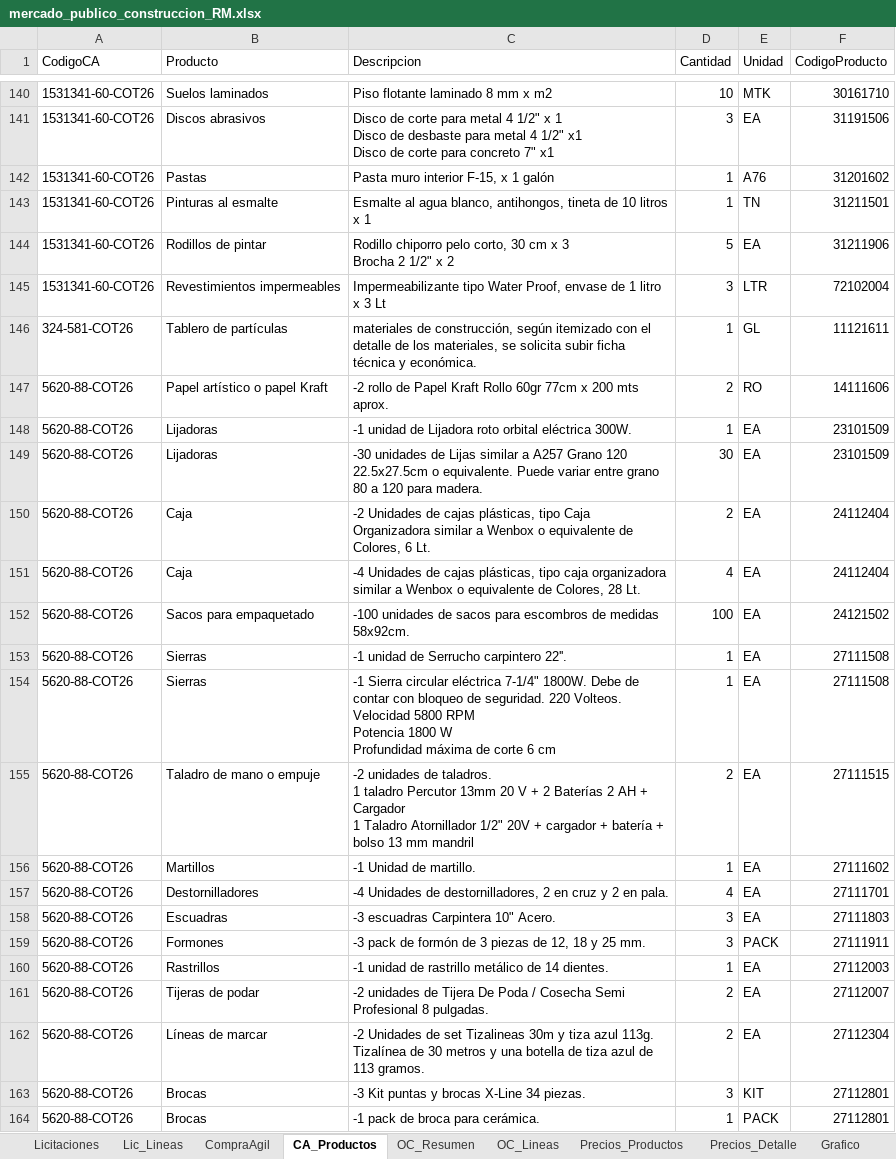
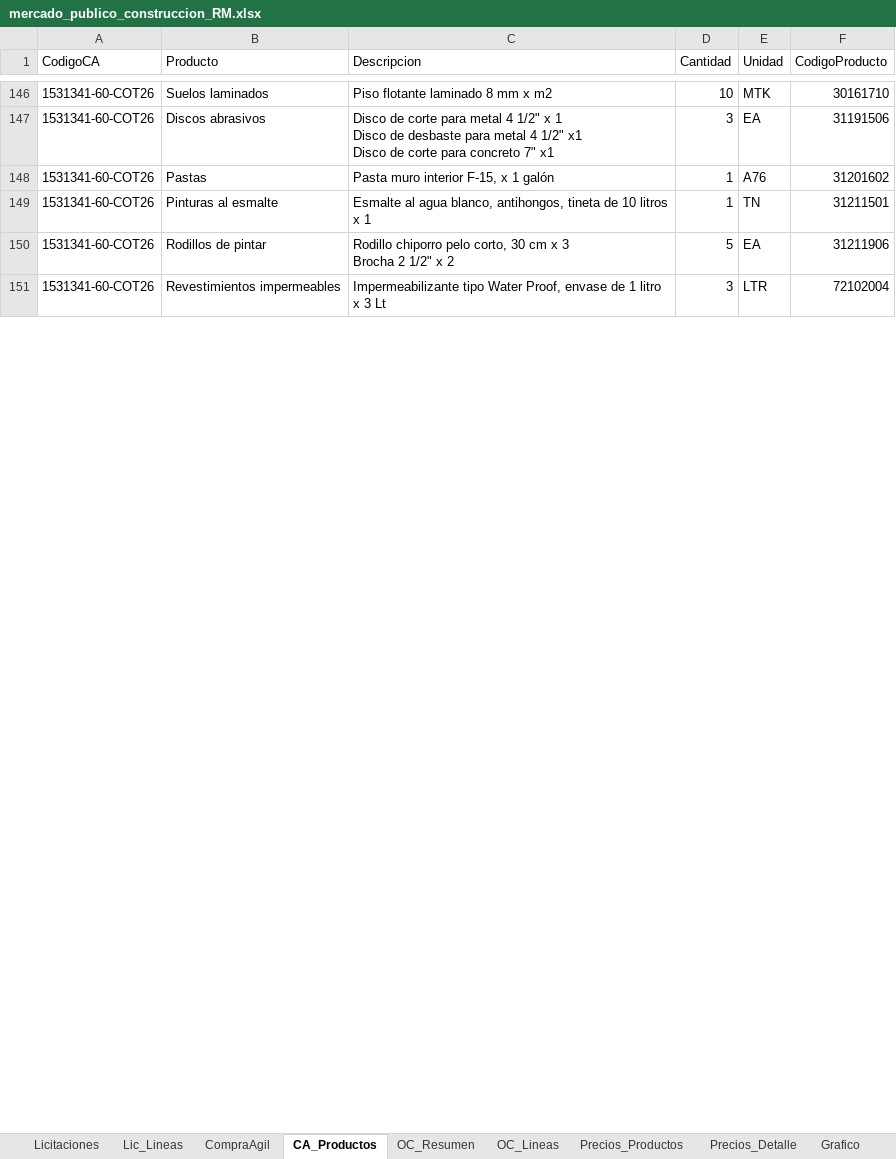
Before and after one commit to tchavarri/monitor-mercado-publico, an Excel workbook: docs/mercado_publico_construccion_RM.xlsx, sheet CA_Productos, drawn as a sheet; only a part is shown, gaps mark what is left out; values as stored, in another font and other column widths than the file's, no borders; removed rows and columns are numbered as before the commit, all else as after; ↵ is a line break in a cell; the diff covers the shown part only; the diff names each change by its address in the sheet, - before the commit and + after, or states it on an @@ line.

```diff
--- a/docs/mercado_publico_construccion_RM.xlsx (sheet CA_Productos)
+++ b/docs/mercado_publico_construccion_RM.xlsx (sheet CA_Productos)
-row 146: 324-581-COT26 | Tablero de partículas | materiales de construcción, según itemizado con el detalle de los materiales, se solicita subir ficha técnica y económica. | 1 | GL | 11121611
-row 147: 5620-88-COT26 | Papel artístico o papel Kraft | -2 rollo de Papel Kraft Rollo 60gr 77cm x 200 mts aprox. | 2 | RO | 14111606
-row 148: 5620-88-COT26 | Lijadoras | -1 unidad de Lijadora roto orbital eléctrica 300W. | 1 | EA | 23101509
-row 149: 5620-88-COT26 | Lijadoras | -30 unidades de Lijas similar a A257 Grano 120 22.5x27.5cm o equivalente. Puede variar entre grano 80 a 120 para madera. | 30 | EA | 23101509
-row 150: 5620-88-COT26 | Caja | -2 Unidades de cajas plásticas, tipo Caja Organizadora similar a Wenbox o equivalente de Colores, 6 Lt. | 2 | EA | 24112404
-row 151: 5620-88-COT26 | Caja | -4 Unidades de cajas plásticas, tipo caja organizadora similar a Wenbox o equivalente de Colores, 28 Lt. | 4 | EA | 24112404
-row 152: 5620-88-COT26 | Sacos para empaquetado | -100 unidades de sacos para escombros de medidas 58x92cm. | 100 | EA | 24121502
-row 153: 5620-88-COT26 | Sierras | -1 unidad de Serrucho carpintero 22''. | 1 | EA | 27111508
-row 154: 5620-88-COT26 | Sierras | -1 Sierra circular eléctrica 7-1/4" 1800W. Debe de contar con bloqueo de seguridad. 220 Volteos. ↵ Velocidad 5800 RPM ↵ Potencia 1800 W ↵ Profundidad máxima de corte 6 cm | 1 | EA | 27111508
-row 155: 5620-88-COT26 | Taladro de mano o empuje | -2 unidades de taladros. ↵ 1 taladro Percutor 13mm 20 V + 2 Baterías 2 AH + Cargador ↵ 1 Taladro Atornillador 1/2" 20V + cargador + batería + bolso 13 mm mandril | 2 | EA | 27111515
-row 156: 5620-88-COT26 | Martillos | -1 Unidad de martillo. | 1 | EA | 27111602
-row 157: 5620-88-COT26 | Destornilladores | -4 Unidades de destornilladores, 2 en cruz y 2 en pala. | 4 | EA | 27111701
-row 158: 5620-88-COT26 | Escuadras | -3 escuadras Carpintera 10" Acero. | 3 | EA | 27111803
-row 159: 5620-88-COT26 | Formones | -3 pack de formón de 3 piezas de 12, 18 y 25 mm. | 3 | PACK | 27111911
-row 160: 5620-88-COT26 | Rastrillos | -1 unidad de rastrillo metálico de 14 dientes. | 1 | EA | 27112003
-row 161: 5620-88-COT26 | Tijeras de podar | -2 unidades de Tijera De Poda / Cosecha Semi Profesional 8 pulgadas. | 2 | EA | 27112007
-row 162: 5620-88-COT26 | Líneas de marcar | -2 Unidades de set Tizalineas 30m y tiza azul 113g. Tizalínea de 30 metros y una botella de tiza azul de 113 gramos. | 2 | EA | 27112304
-row 163: 5620-88-COT26 | Brocas | -3 Kit puntas y brocas X-Line 34 piezas. | 3 | KIT | 27112801
-row 164: 5620-88-COT26 | Brocas | -1 pack de broca para cerámica. | 1 | PACK | 27112801
```
Also changed, not shown: 32 added rows, 57 removed rows and 1 moved row elsewhere in this sheet, sheet OC_Lineas, sheet CompraAgil, sheet OC_Resumen, sheet Lic_Lineas, sheet Licitaciones, charts or pictures, 2 other files.
